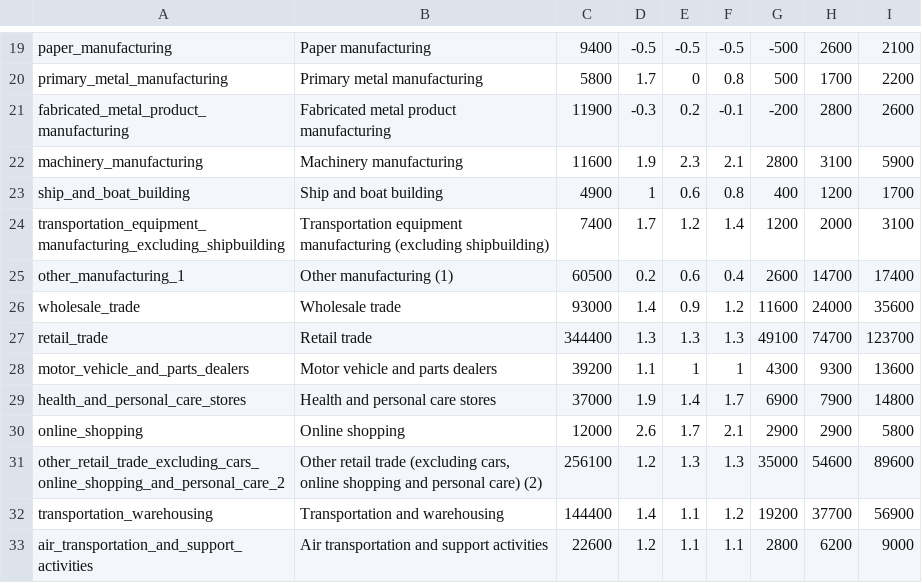
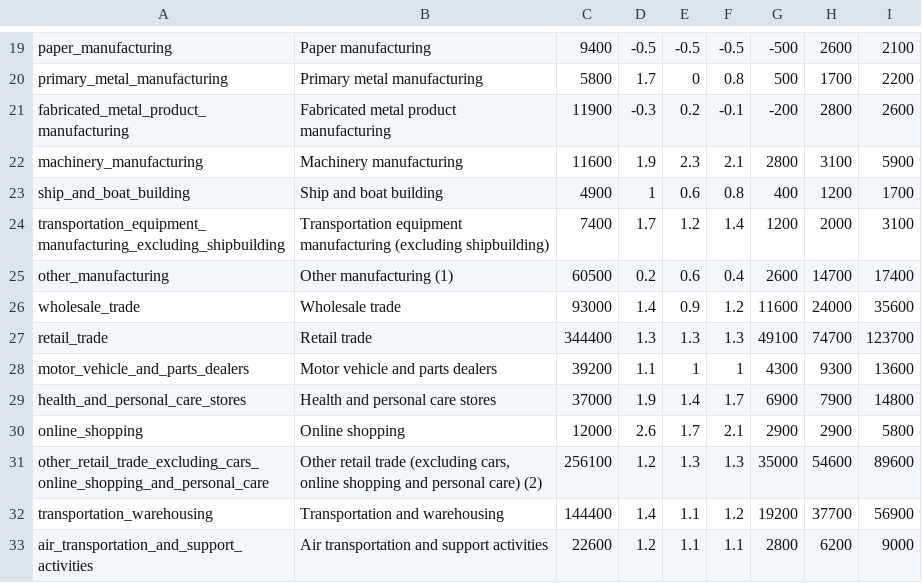
Before and after one commit to bcgov/workbc-ssot, a CSV file: migration/load/lmo_report_2024_job_openings_industries_full.csv, drawn as a sheet; only a part is shown, gaps mark what is left out.

```diff
--- a/migration/load/lmo_report_2024_job_openings_industries_full.csv
+++ b/migration/load/lmo_report_2024_job_openings_industries_full.csv
@@ -24,3 +24,3 @@ ship_and_boat_building,"Ship and boat building",4900,1,0.6,0.8,400,1200,1700
 transportation_equipment_manufacturing_excluding_shipbuilding,"Transportation equipment manufacturing (excluding shipbuilding)",7400,1.7,1.2,1.4,1200,2000,3100
-other_manufacturing_1,"Other manufacturing (1)",60500,0.2,0.6,0.4,2600,14700,17400
+other_manufacturing,"Other manufacturing (1)",60500,0.2,0.6,0.4,2600,14700,17400
 wholesale_trade,"Wholesale trade",93000,1.4,0.9,1.2,11600,24000,35600
@@ -30,3 +30,3 @@ health_and_personal_care_stores,"Health and personal care stores",37000,1.9,1.4,
 online_shopping,"Online shopping",12000,2.6,1.7,2.1,2900,2900,5800
-other_retail_trade_excluding_cars_online_shopping_and_personal_care_2,"Other retail trade (excluding cars, online shopping and personal care) (2)",256100,1.2,1.3,1.3,35000,54600,89600
+other_retail_trade_excluding_cars_online_shopping_and_personal_care,"Other retail trade (excluding cars, online shopping and personal care) (2)",256100,1.2,1.3,1.3,35000,54600,89600
 transportation_warehousing,"Transportation and warehousing",144400,1.4,1.1,1.2,19200,37700,56900
```
Also changed, not shown: 4 other files.
